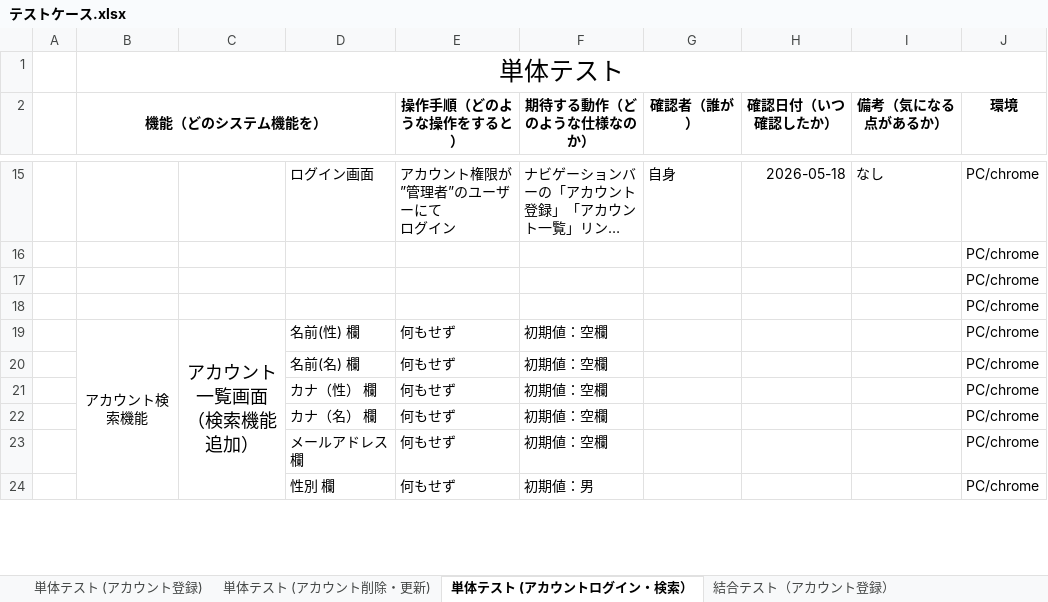
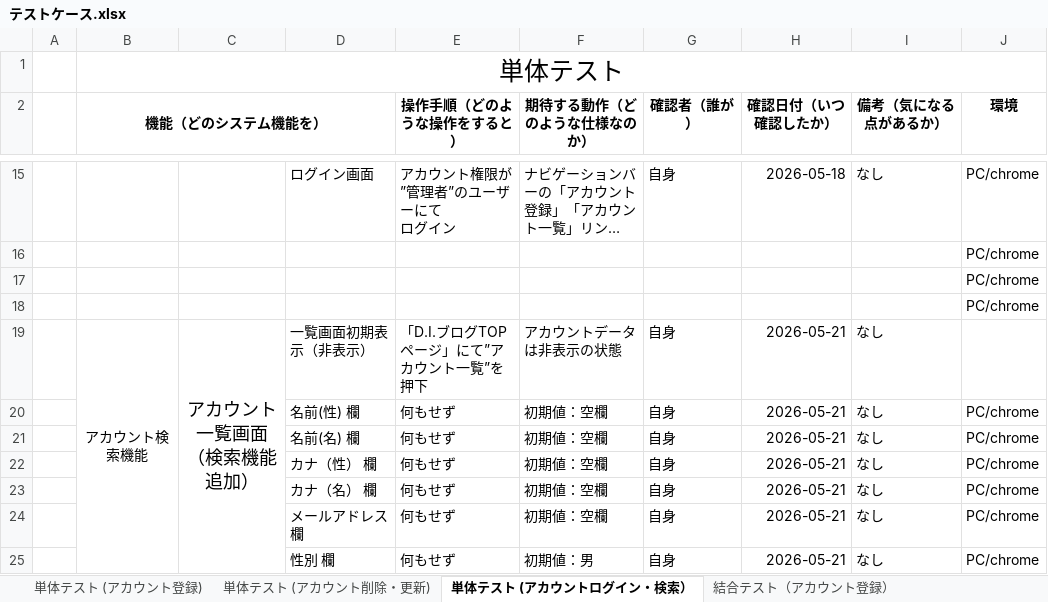
Before and after one commit to nozomi-watanabe1214/7_Programing, an Excel workbook: テストケース.xlsx, sheet 単体テスト (アカウントログイン・検索）, drawn as a sheet; only a part is shown, gaps mark what is left out; long unchanged cells end in …; values as stored, in another font and other column widths than the file's, no borders; removed rows and columns are numbered as before the commit, all else as after; ↵ is a line break in a cell; the diff covers the shown part only; the diff names each change by its address in the sheet, - before the commit and + after, or states it on an @@ line.

Commit message:
アカウント検索機能 単体テスト実施途中

```diff
--- a/テストケース.xlsx (sheet 単体テスト (アカウントログイン・検索）)
+++ b/テストケース.xlsx (sheet 単体テスト (アカウントログイン・検索）)
-row 19:  | アカウント検索機能 | アカウント一覧画面 ↵ （検索機能追加） | 名前(性) 欄 | 何もせず | 初期値：空欄 |  |  |  | PC/chrome
+row 19:  | アカウント検索機能 | アカウント一覧画面 ↵ （検索機能追加） | 一覧画面初期表示（非表示） | 「D.I.ブログTOPページ」にて”アカウント一覧”を押下 | アカウントデータは非表示の状態 | 自身 | 2026-05-21 | なし
+row 20:  |  |  | 名前(性) 欄 | 何もせず | 初期値：空欄 | 自身 | 2026-05-21 | なし | PC/chrome
-G21:G25 (確認者（誰が）): (empty)
+G21:G25 (確認者（誰が）): 自身
-H21:H25 (確認日付（いつ確認したか）): (empty)
+H21:H25 (確認日付（いつ確認したか）): 2026-05-21
-I21:I25 (備考（気になる点があるか）): (empty)
+I21:I25 (備考（気になる点があるか）): なし
```
Also changed, not shown: 10 removed rows and 29 edited cells elsewhere in this sheet, sheet 結合テスト（アカウントログイン・検索）, other sheet tabs.
